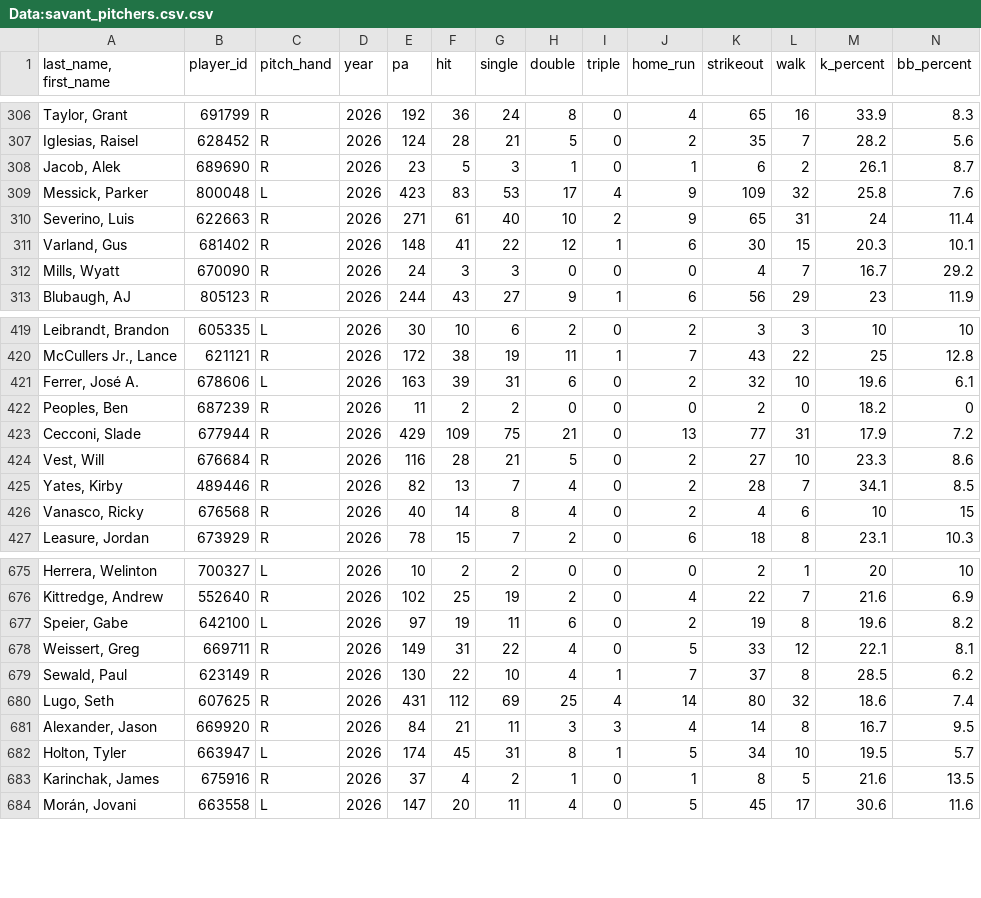
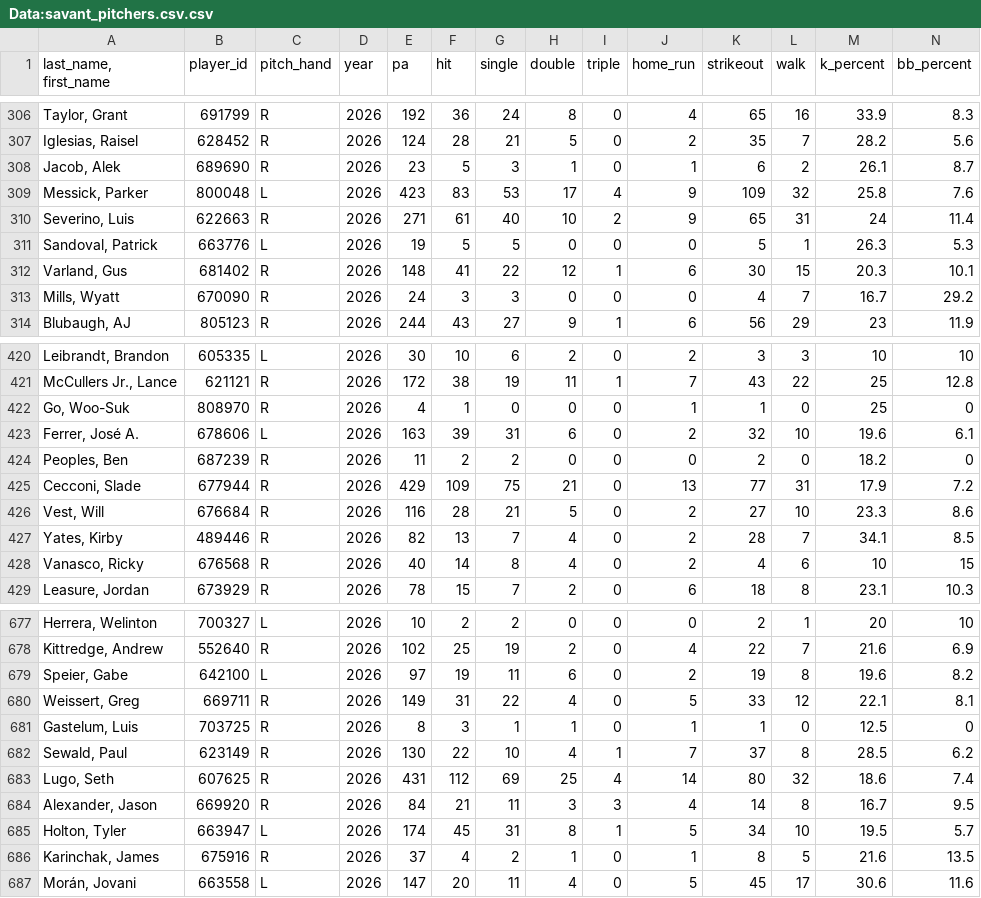
Before and after one commit to Mrbets850/mlb-data-app, a CSV file: Data:savant_pitchers.csv.csv, drawn as a sheet; only a part is shown, gaps mark what is left out; rows hold the shown columns only; the diff names each change by its address in the sheet, - before the commit and + after, or states it on an @@ line.

Commit message:
Auto-refresh Savant data 2026-07-10 17:02Z

```diff
--- a/Data:savant_pitchers.csv.csv
+++ b/Data:savant_pitchers.csv.csv
+row 311: Sandoval, Patrick | 663776 | L | 2026 | 19 | 5 | 5 | 0 | 0 | 0 | 5 | 1 | 26.3 | 5.3
+row 422: Go, Woo-Suk | 808970 | R | 2026 | 4 | 1 | 0 | 0 | 0 | 1 | 1 | 0 | 25 | 0
+row 681: Gastelum, Luis | 703725 | R | 2026 | 8 | 3 | 1 | 1 | 0 | 1 | 1 | 0 | 12.5 | 0
```
Also changed, not shown: Data:savant_batters_all.csv.csv, Data:savant_pitcher_stats.csv, 1 other file.
